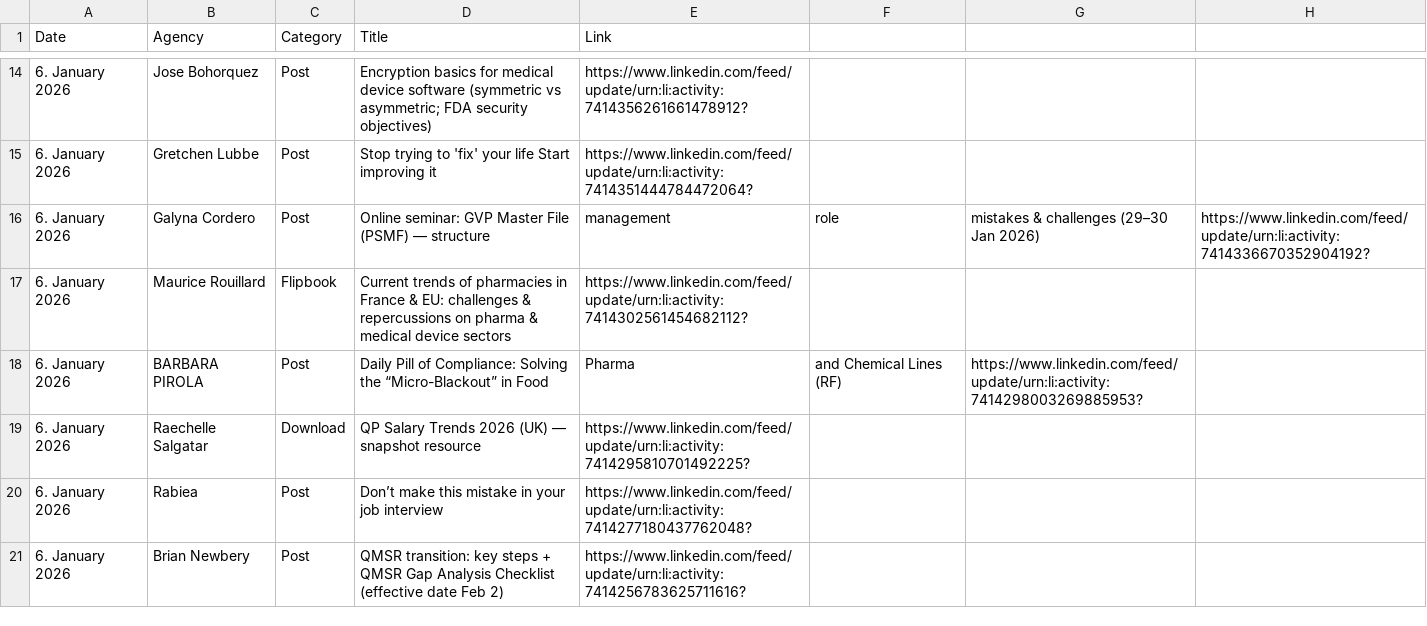
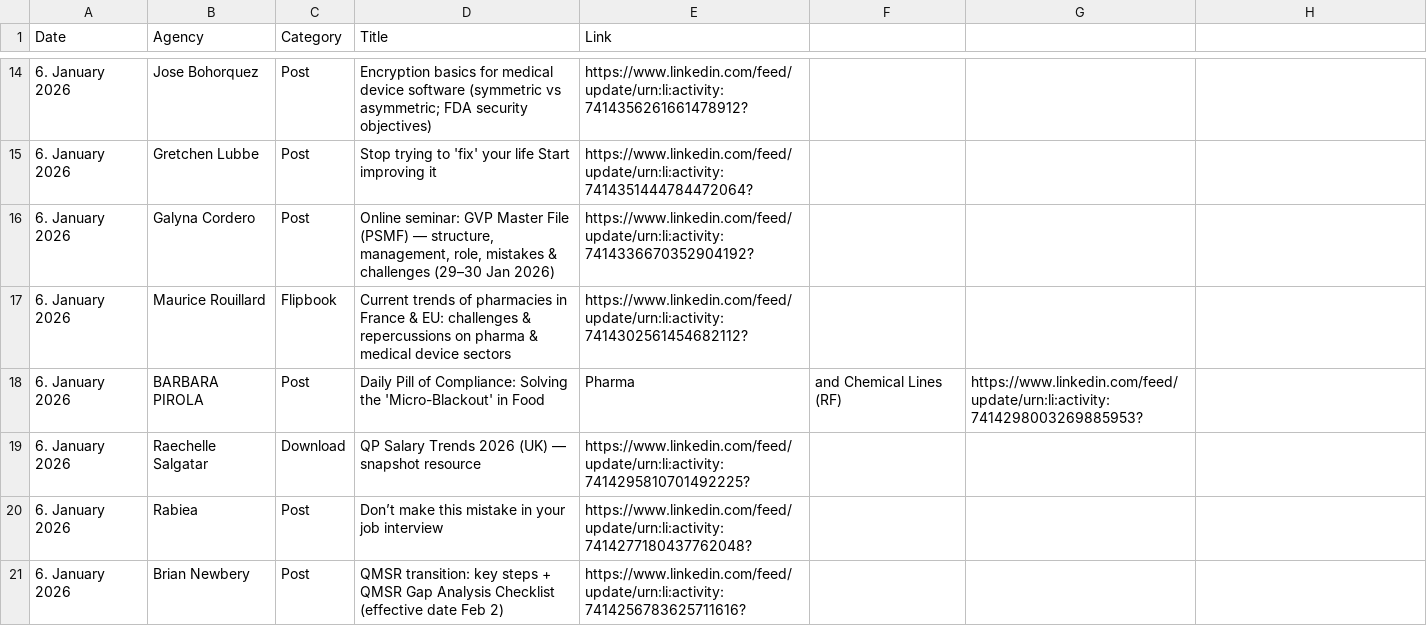
Before and after one commit to MartinCKing/Index-of-Indexes, a CSV file: Index of Indexes 2026a.csv, drawn as a sheet; only a part is shown, gaps mark what is left out.

Commit message:
Update Index of Indexes 2026a.csv

```diff
--- a/Index of Indexes 2026a.csv
+++ b/Index of Indexes 2026a.csv
@@ -15,5 +15,5 @@ Date,Agency,Category,Title,Link
 6. January 2026,Gretchen Lubbe,Post,"Stop trying to 'fix' your life Start improving it",https://www.linkedin.com/feed/update/urn:li:activity:7414351444784472064?
-6. January 2026,Galyna Cordero,Post,Online seminar: GVP Master File (PSMF) — structure, management, role, mistakes & challenges (29–30 Jan 2026),https://www.linkedin.com/feed/update/urn:li:activity:7414336670352904192?
+6. January 2026,Galyna Cordero,Post,"Online seminar: GVP Master File (PSMF) — structure, management, role, mistakes & challenges (29–30 Jan 2026)",https://www.linkedin.com/feed/update/urn:li:activity:7414336670352904192?
 6. January 2026,Maurice Rouillard,Flipbook,Current trends of pharmacies in France & EU: challenges & repercussions on pharma & medical device sectors,https://www.linkedin.com/feed/update/urn:li:activity:7414302561454682112?
-6. January 2026,BARBARA PIROLA,Post,Daily Pill of Compliance: Solving the “Micro-Blackout” in Food, Pharma, and Chemical Lines (RF),https://www.linkedin.com/feed/update/urn:li:activity:7414298003269885953?
+6. January 2026,BARBARA PIROLA,Post,Daily Pill of Compliance: Solving the 'Micro-Blackout' in Food, Pharma, and Chemical Lines (RF),https://www.linkedin.com/feed/update/urn:li:activity:7414298003269885953?
 6. January 2026,Raechelle Salgatar,Download,QP Salary Trends 2026 (UK) — snapshot resource,https://www.linkedin.com/feed/update/urn:li:activity:7414295810701492225?
```
